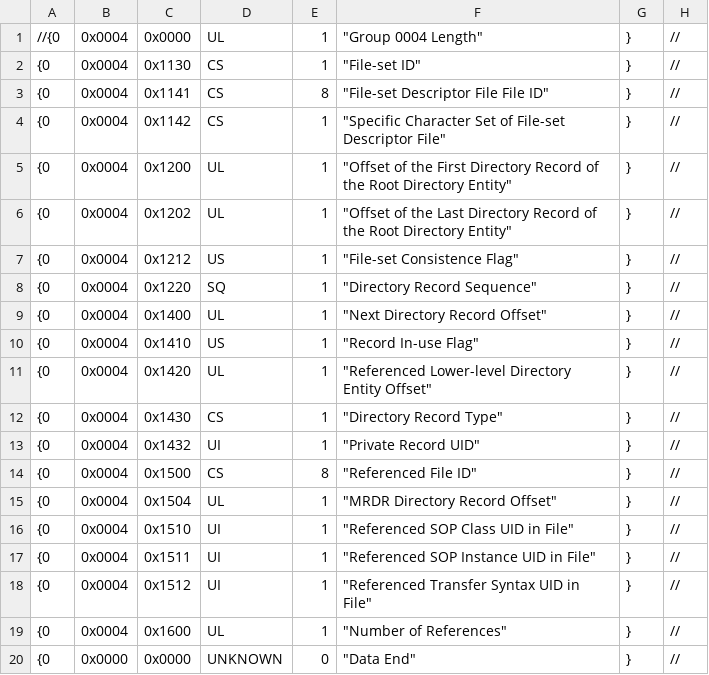
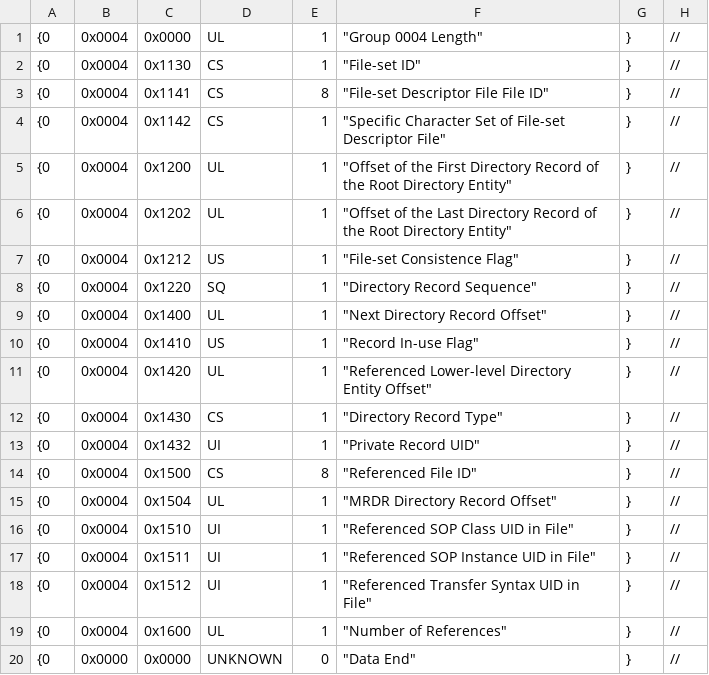
Before and after one commit to mist-team/mist, a CSV file: mist/io/dicom_tag/dicom_tag0004.csv, drawn as a sheet.

```diff
--- a/mist/io/dicom_tag/dicom_tag0004.csv
+++ b/mist/io/dicom_tag/dicom_tag0004.csv
@@ -1,2 +1,2 @@
-//{0,0x0004,0x0000,UL,1,"""Group 0004 Length""",},//
+{0,0x0004,0x0000,UL,1,"""Group 0004 Length""",},//
 {0,0x0004,0x1130,CS,1,"""File-set ID""",},//
```
Also changed, not shown: mist/io/dicom_tag/dicom_tag0010.csv, mist/io/dicom_tag/dicom_tag0020.csv, 22 other files.
